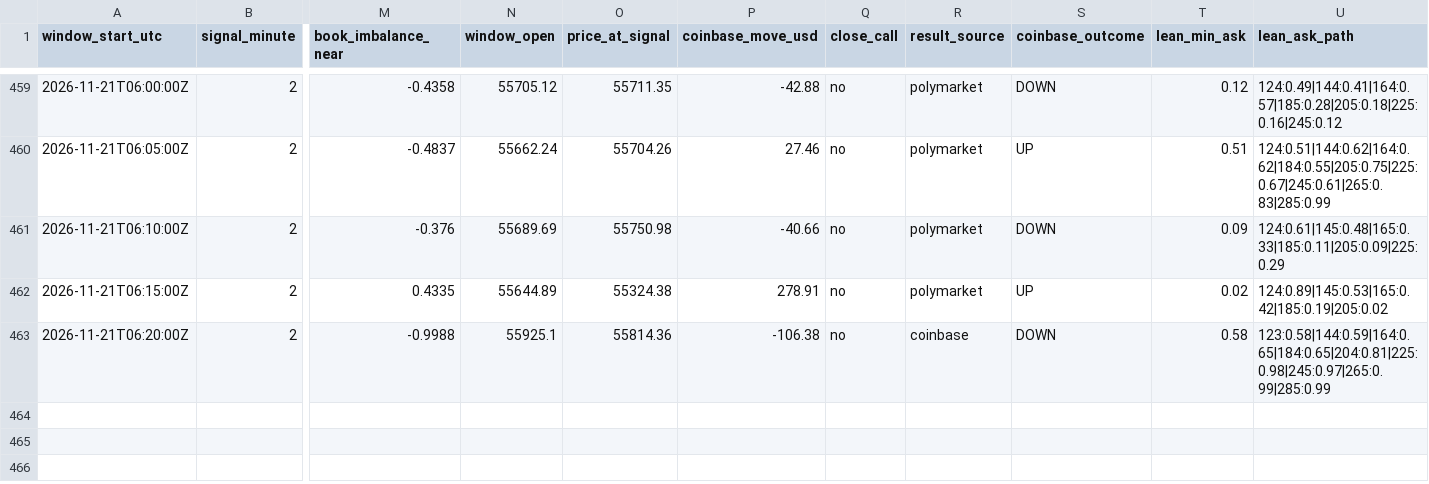
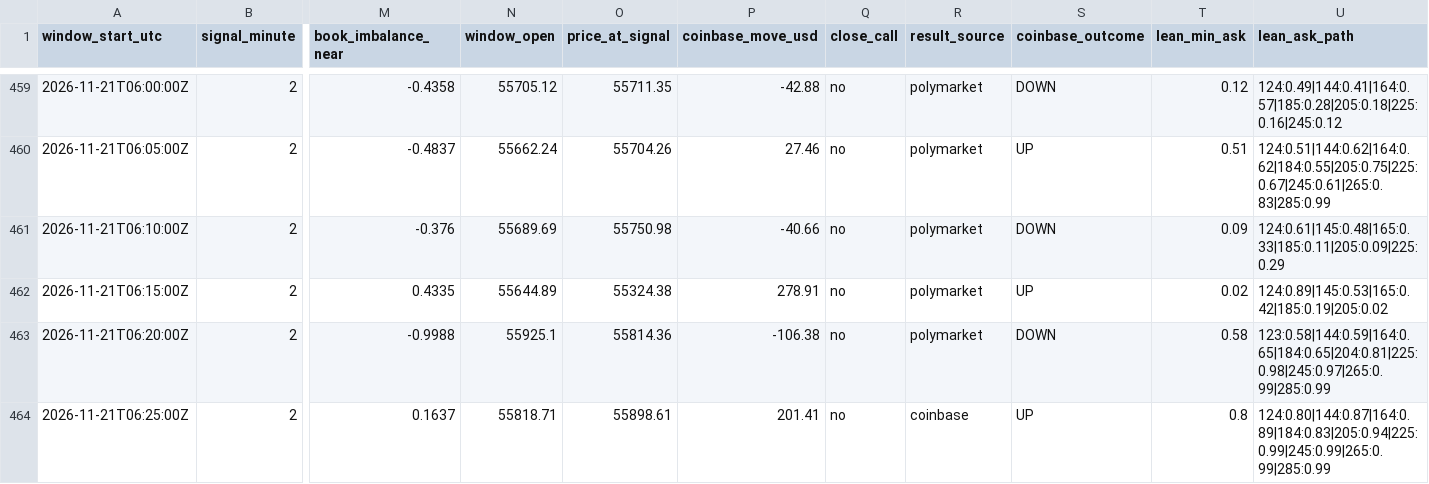
Before and after one commit to trenty0788/btc-signal-bot, a CSV file: data/log.csv, drawn as a sheet; only a part is shown, gaps mark what is left out; rows hold the shown columns only; the diff names each change by its address in the sheet, - before the commit and + after, or states it on an @@ line.

```diff
--- a/data/log.csv
+++ b/data/log.csv
-R463 (result_source): coinbase
+R463 (result_source): polymarket
+row 464: 2026-11-21T06:25:00Z | 2 | 0.1637 | 55818.71 | 55898.61 | 201.41 | no | coinbase | UP | 0.8 | 124:0.80|144:0.87|164:0.89|184:0.83|205:0.94|225:0.99|245:0.99|265:0.99|285:0.99
```
Also changed, not shown: 3 other files.
